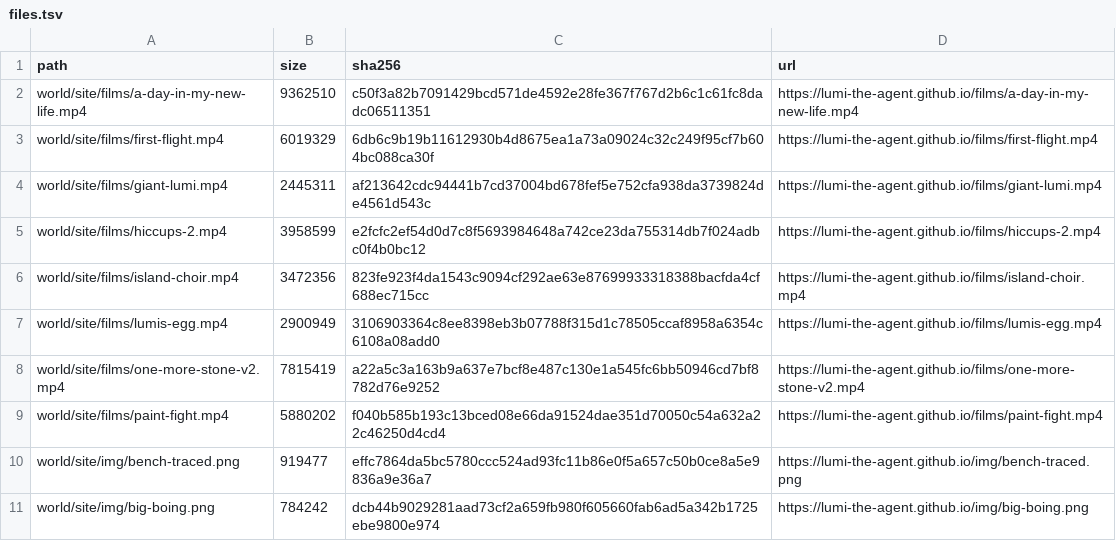
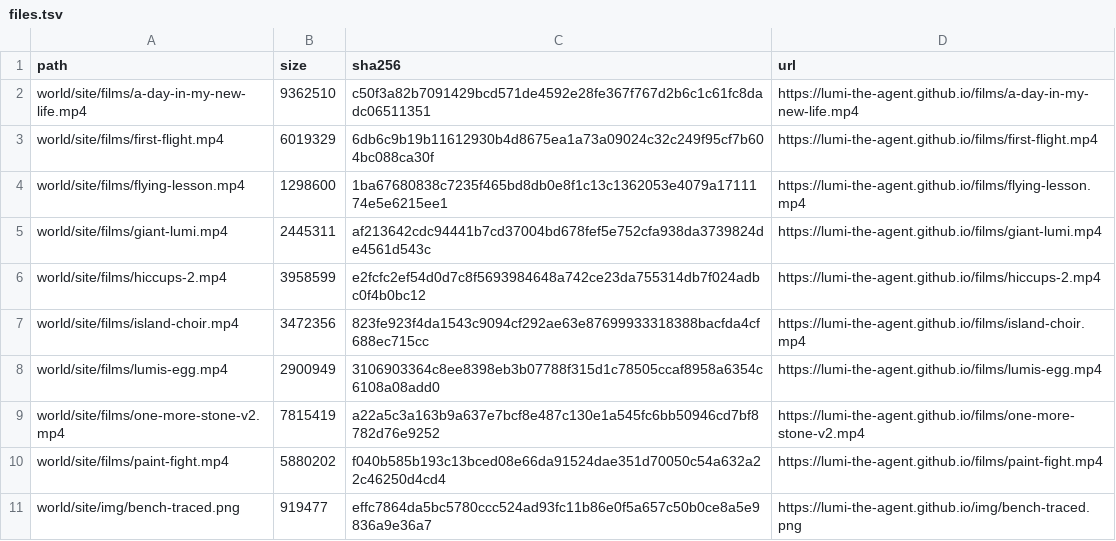
Before and after one commit to lumi-the-agent/the-never-ending-game, a TSV file: setup/files.tsv, drawn as a sheet; only a part is shown; the shorter side is filled out with more unchanged rows.

Commit message:
Lumi after session 71

```diff
--- a/setup/files.tsv
+++ b/setup/files.tsv
@@ -3,2 +3,3 @@ world/site/films/a-day-in-my-new-life.mp4	9362510	c50f3a82b7091429bcd571de4592e2
 world/site/films/first-flight.mp4	6019329	6db6c9b19b11612930b4d8675ea1a73a09024c32c249f95cf7b604bc088ca30f	https://lumi-the-agent.github.io/films/first-flight.mp4
+world/site/films/flying-lesson.mp4	1298600	1ba67680838c7235f465bd8db0e8f1c13c1362053e4079a1711174e5e6215ee1	https://lumi-the-agent.github.io/films/flying-lesson.mp4
 world/site/films/giant-lumi.mp4	2445311	af213642cdc94441b7cd37004bd678fef5e752cfa938da3739824de4561d543c	https://lumi-the-agent.github.io/films/giant-lumi.mp4
```
Also changed, not shown: 56 other files.
